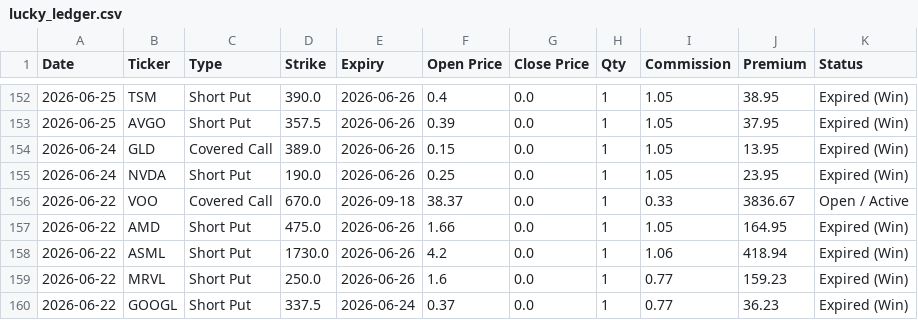
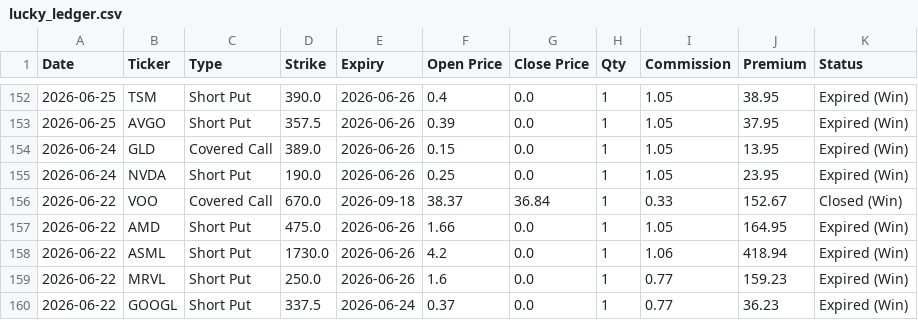
Before and after one commit to wongtszzz/luckylab, a CSV file: lucky_ledger.csv, drawn as a sheet; only a part is shown, gaps mark what is left out.

Commit message:
Ledger Auto-Sync: 2026-09-08 15:41:02

```diff
--- a/lucky_ledger.csv
+++ b/lucky_ledger.csv
@@ -155,3 +155,3 @@ Date,Ticker,Type,Strike,Expiry,Open Price,Close Price,Qty,Commission,Premium,Sta
 2026-06-24,NVDA,Short Put,190.0,2026-06-26,0.25,0.0,1,1.05,23.95,Expired (Win)
-2026-06-22,VOO,Covered Call,670.0,2026-09-18,38.37,0.0,1,0.33,3836.67,Open / Active
+2026-06-22,VOO,Covered Call,670.0,2026-09-18,38.37,36.84,1,0.33,152.67,Closed (Win)
 2026-06-22,AMD,Short Put,475.0,2026-06-26,1.66,0.0,1,1.05,164.95,Expired (Win)
```
